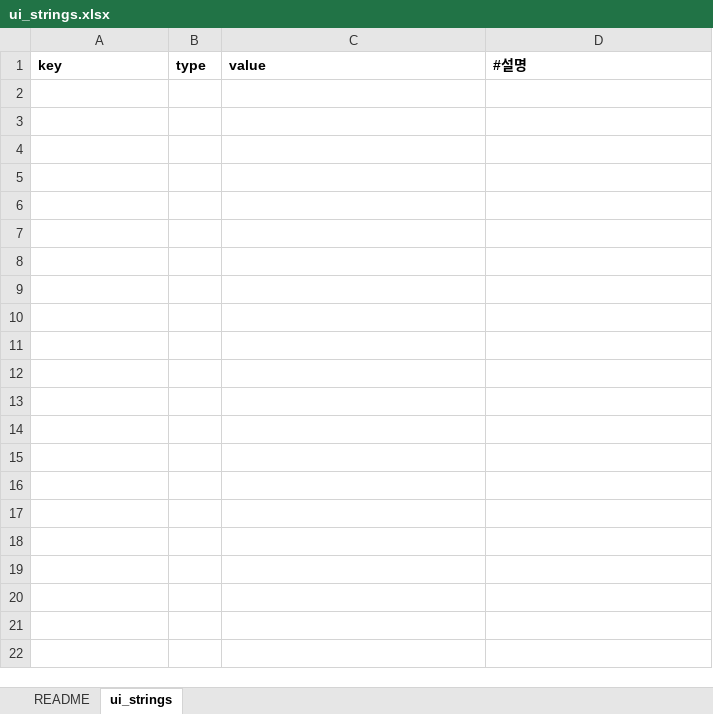
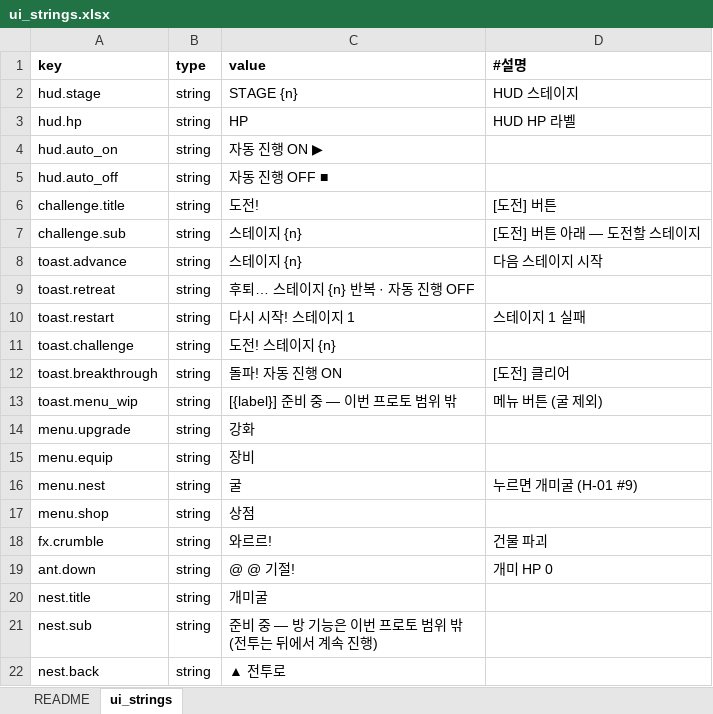
Before and after one commit to chajuseong/crumble-ant, an Excel workbook: design/tables/ui_strings.xlsx, sheet ui_strings, drawn as a sheet; values as stored, in another font and other column widths than the file's, no borders; ↵ is a line break in a cell; the diff names each change by its address in the sheet, - before the commit and + after, or states it on an @@ line.

```diff
--- a/design/tables/ui_strings.xlsx (sheet ui_strings)
+++ b/design/tables/ui_strings.xlsx (sheet ui_strings)
+row 2: hud.stage | string | STAGE {n} | HUD 스테이지
+row 3: hud.hp | string | HP | HUD HP 라벨
+row 4: hud.auto_on | string | 자동 진행 ON ▶
+row 5: hud.auto_off | string | 자동 진행 OFF ■
+row 6: challenge.title | string | 도전! | [도전] 버튼
+row 7: challenge.sub | string | 스테이지 {n} | [도전] 버튼 아래 — 도전할 스테이지
+row 8: toast.advance | string | 스테이지 {n} | 다음 스테이지 시작
+row 9: toast.retreat | string | 후퇴… 스테이지 {n} 반복 · 자동 진행 OFF
+row 10: toast.restart | string | 다시 시작! 스테이지 1 | 스테이지 1 실패
+row 11: toast.challenge | string | 도전! 스테이지 {n}
+row 12: toast.breakthrough | string | 돌파! 자동 진행 ON | [도전] 클리어
+row 13: toast.menu_wip | string | [{label}] 준비 중 — 이번 프로토 범위 밖 | 메뉴 버튼 (굴 제외)
+row 14: menu.upgrade | string | 강화
+row 15: menu.equip | string | 장비
+row 16: menu.nest | string | 굴 | 누르면 개미굴 (H-01 #9)
+row 17: menu.shop | string | 상점
+row 18: fx.crumble | string | 와르르! | 건물 파괴
+row 19: ant.down | string | @ @ 기절! | 개미 HP 0
+row 20: nest.title | string | 개미굴
+row 21: nest.sub | string | 준비 중 — 방 기능은 이번 프로토 범위 밖 ↵ (전투는 뒤에서 계속 진행)
+row 22: nest.back | string | ▲ 전투로
```
Also changed, not shown: sheet README, design/tables/config.xlsx, 12 other files.
